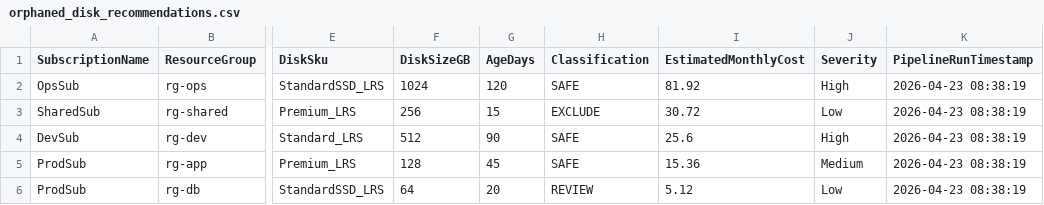
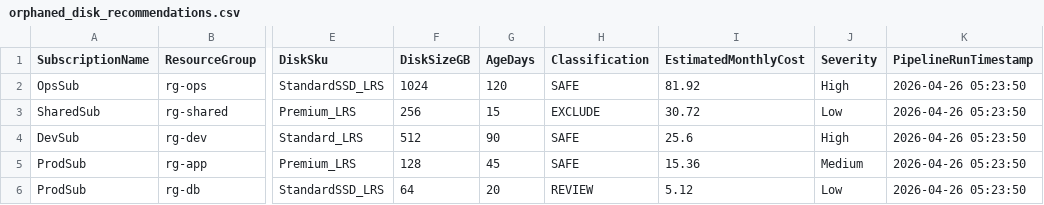
Before and after one commit to 91nishant21/azure-orphaned-disk-analysis, a CSV file: samples/orphaned_disk_recommendations.csv, drawn as a sheet; only a part is shown, gaps mark what is left out; the diff names each change by its address in the sheet, - before the commit and + after, or states it on an @@ line.

```diff
--- a/samples/orphaned_disk_recommendations.csv
+++ b/samples/orphaned_disk_recommendations.csv
-K2:K6 (PipelineRunTimestamp): 2026-04-23 08:38:19
+K2:K6 (PipelineRunTimestamp): 2026-04-26 05:23:50
```
Also changed, not shown: samples/top_cleanup_candidates.csv, 13 other files.
